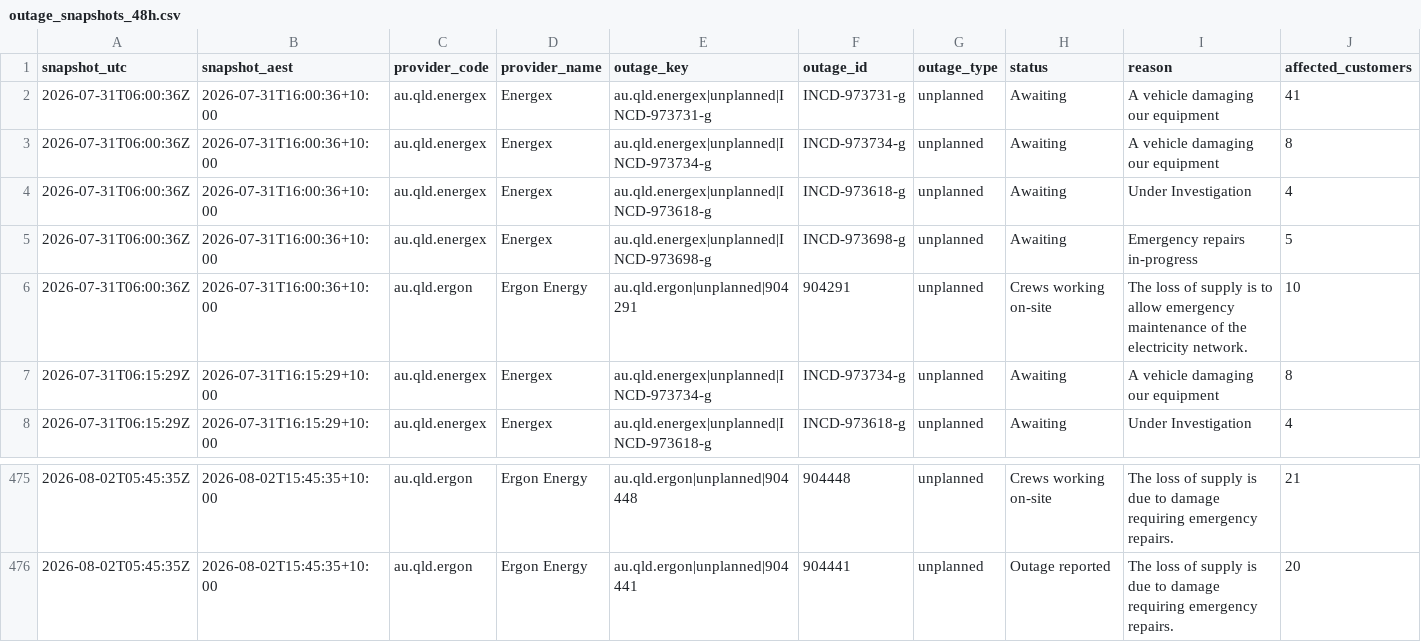
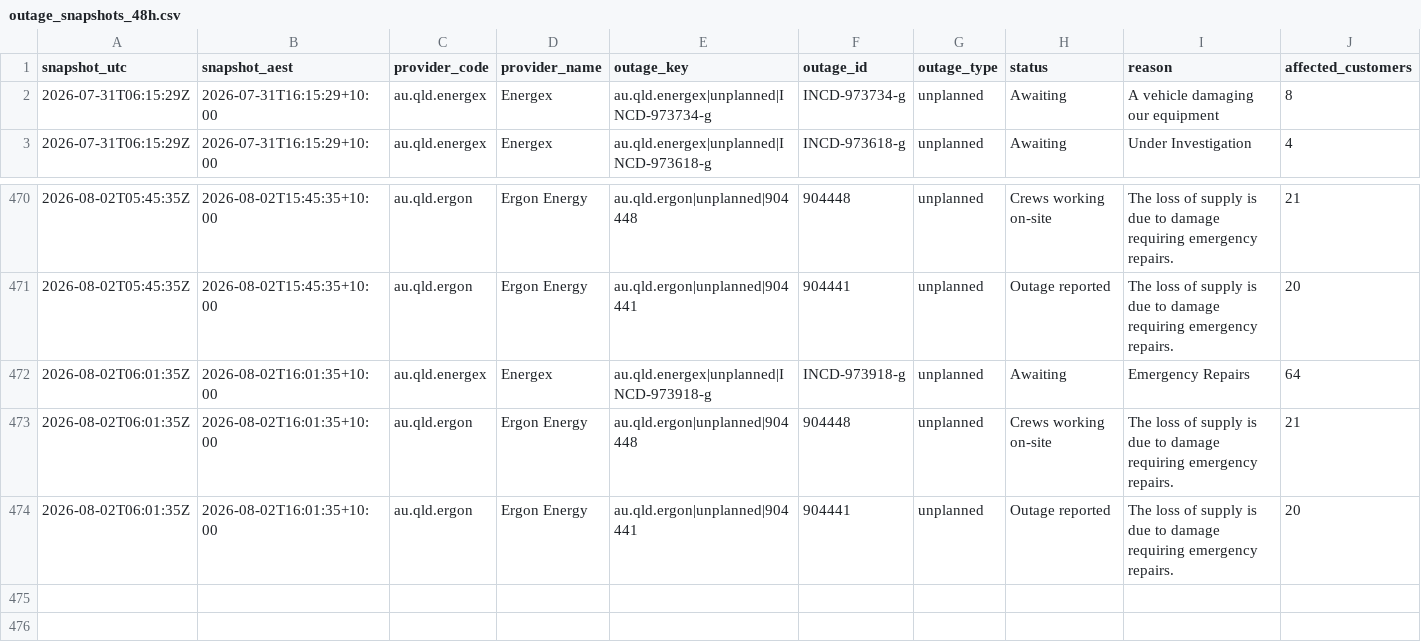
Before and after one commit to gowlettluke/qldpoweroutages, a CSV file: data/outage_snapshots_48h.csv, drawn as a sheet; only a part is shown, gaps mark what is left out; removed rows and columns are numbered as before the commit, all else as after; rows hold the shown columns only; the diff names each change by its address in the sheet, - before the commit and + after, or states it on an @@ line.

```diff
--- a/data/outage_snapshots_48h.csv
+++ b/data/outage_snapshots_48h.csv
-row 2: 2026-07-31T06:00:36Z | 2026-07-31T16:00:36+10:00 | au.qld.energex | Energex | au.qld.energex|unplanned|INCD-973731-g | INCD-973731-g | unplanned | Awaiting | A vehicle damaging our equipment | 41
-row 3: 2026-07-31T06:00:36Z | 2026-07-31T16:00:36+10:00 | au.qld.energex | Energex | au.qld.energex|unplanned|INCD-973734-g | INCD-973734-g | unplanned | Awaiting | A vehicle damaging our equipment | 8
-row 4: 2026-07-31T06:00:36Z | 2026-07-31T16:00:36+10:00 | au.qld.energex | Energex | au.qld.energex|unplanned|INCD-973618-g | INCD-973618-g | unplanned | Awaiting | Under Investigation | 4
-row 5: 2026-07-31T06:00:36Z | 2026-07-31T16:00:36+10:00 | au.qld.energex | Energex | au.qld.energex|unplanned|INCD-973698-g | INCD-973698-g | unplanned | Awaiting | Emergency repairs in-progress | 5
-row 6: 2026-07-31T06:00:36Z | 2026-07-31T16:00:36+10:00 | au.qld.ergon | Ergon Energy | au.qld.ergon|unplanned|904291 | 904291 | unplanned | Crews working on-site | The loss of supply is to allow emergency maintenance of the electricity network. | 10
+row 472: 2026-08-02T06:01:35Z | 2026-08-02T16:01:35+10:00 | au.qld.energex | Energex | au.qld.energex|unplanned|INCD-973918-g | INCD-973918-g | unplanned | Awaiting | Emergency Repairs | 64
+row 473: 2026-08-02T06:01:35Z | 2026-08-02T16:01:35+10:00 | au.qld.ergon | Ergon Energy | au.qld.ergon|unplanned|904448 | 904448 | unplanned | Crews working on-site | The loss of supply is due to damage requiring emergency repairs. | 21
+row 474: 2026-08-02T06:01:35Z | 2026-08-02T16:01:35+10:00 | au.qld.ergon | Ergon Energy | au.qld.ergon|unplanned|904441 | 904441 | unplanned | Outage reported | The loss of supply is due to damage requiring emergency repairs. | 20
```
Also changed, not shown: data/lga_cumulative_48h.csv, data/lga_totals_48h.csv, 4 other files.
